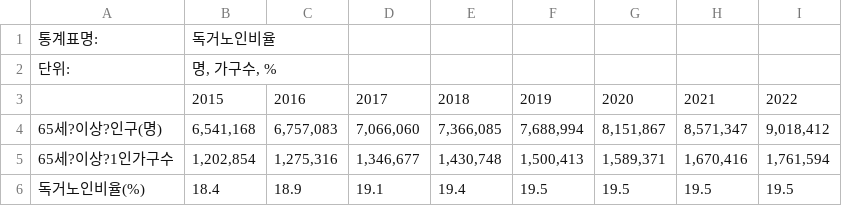
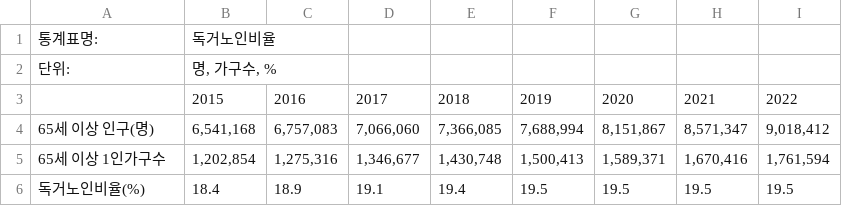
Before and after one commit to jhparkland/Age_Friendly_City, a CSV file: 데이터 파일/데이터 셋/독거노인비율.csv, drawn as a sheet.

Commit message:
Update 독거노인비율.csv

```diff
--- a/데이터 파일/데이터 셋/독거노인비율.csv
+++ b/데이터 파일/데이터 셋/독거노인비율.csv
@@ -3,4 +3,4 @@
 ,2015,2016,2017,2018,2019,2020,2021,2022
-65세?이상?인구(명),"6,541,168","6,757,083","7,066,060","7,366,085","7,688,994","8,151,867","8,571,347","9,018,412"
-65세?이상?1인가구수,"1,202,854","1,275,316","1,346,677","1,430,748","1,500,413","1,589,371","1,670,416","1,761,594"
+65세 이상 인구(명),"6,541,168","6,757,083","7,066,060","7,366,085","7,688,994","8,151,867","8,571,347","9,018,412"
+65세 이상 1인가구수,"1,202,854","1,275,316","1,346,677","1,430,748","1,500,413","1,589,371","1,670,416","1,761,594"
 독거노인비율(%),18.4,18.9,19.1,19.4,19.5,19.5,19.5,19.5
```
